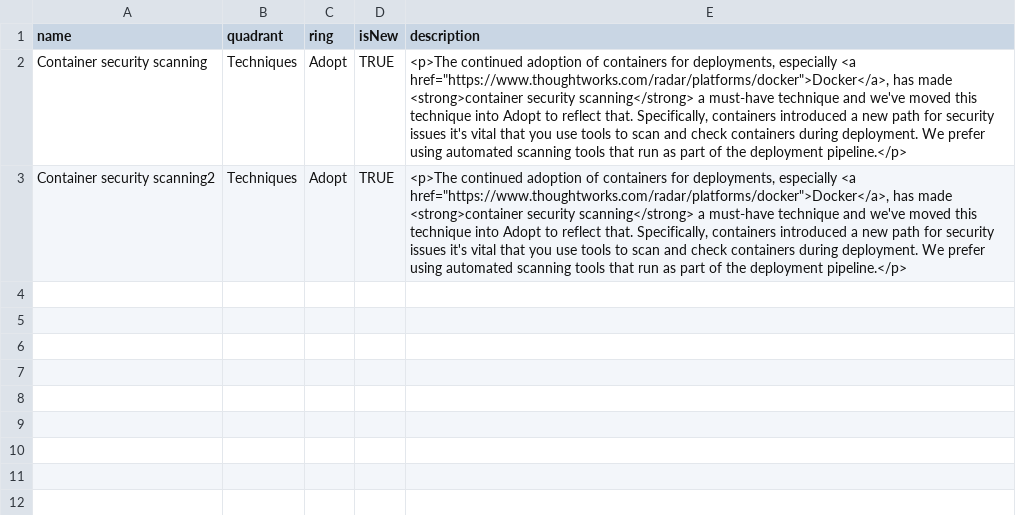
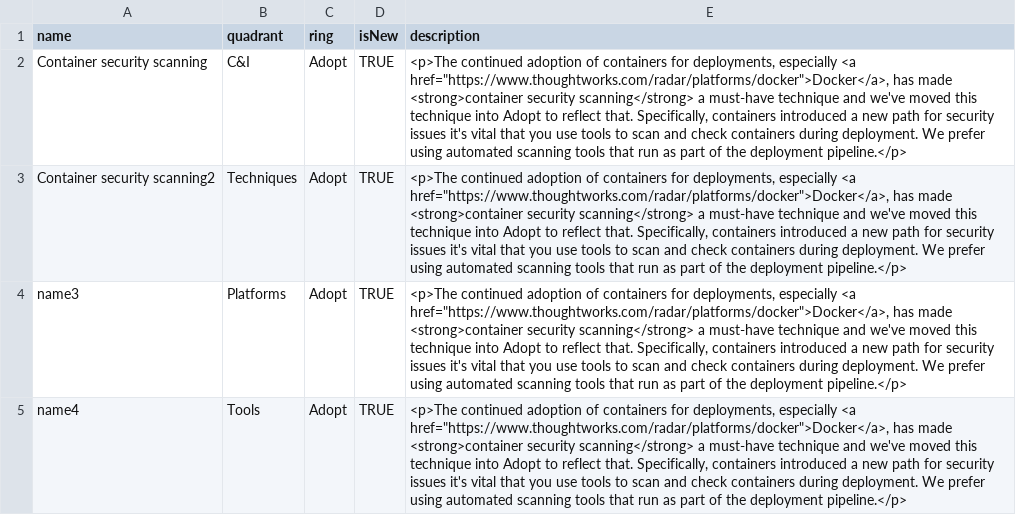
Before and after one commit to kareldewinter/radar, a CSV file: TechnologyRadar2020.csv, drawn as a sheet.

Commit message:
4quadrants

```diff
--- a/TechnologyRadar2020.csv
+++ b/TechnologyRadar2020.csv
@@ -1,3 +1,5 @@
 name;quadrant;ring;isNew;description
-Container security scanning;Techniques;Adopt;TRUE;"<p>The continued adoption of containers for deployments, especially <a href=""https://www.thoughtworks.com/radar/platforms/docker"">Docker</a>, has made <strong>container security scanning</strong> a must-have technique and we've moved this technique into Adopt to reflect that. Specifically, containers introduced a new path for security issues it's vital that you use tools to scan and check containers during deployment. We prefer using automated scanning tools that run as part of the deployment pipeline.</p>"
+Container security scanning;C&I;Adopt;TRUE;"<p>The continued adoption of containers for deployments, especially <a href=""https://www.thoughtworks.com/radar/platforms/docker"">Docker</a>, has made <strong>container security scanning</strong> a must-have technique and we've moved this technique into Adopt to reflect that. Specifically, containers introduced a new path for security issues it's vital that you use tools to scan and check containers during deployment. We prefer using automated scanning tools that run as part of the deployment pipeline.</p>"
 Container security scanning2;Techniques;Adopt;TRUE;"<p>The continued adoption of containers for deployments, especially <a href=""https://www.thoughtworks.com/radar/platforms/docker"">Docker</a>, has made <strong>container security scanning</strong> a must-have technique and we've moved this technique into Adopt to reflect that. Specifically, containers introduced a new path for security issues it's vital that you use tools to scan and check containers during deployment. We prefer using automated scanning tools that run as part of the deployment pipeline.</p>"
+name3;Platforms;Adopt;TRUE;"<p>The continued adoption of containers for deployments, especially <a href=""https://www.thoughtworks.com/radar/platforms/docker"">Docker</a>, has made <strong>container security scanning</strong> a must-have technique and we've moved this technique into Adopt to reflect that. Specifically, containers introduced a new path for security issues it's vital that you use tools to scan and check containers during deployment. We prefer using automated scanning tools that run as part of the deployment pipeline.</p>"
+name4;Tools;Adopt;TRUE;"<p>The continued adoption of containers for deployments, especially <a href=""https://www.thoughtworks.com/radar/platforms/docker"">Docker</a>, has made <strong>container security scanning</strong> a must-have technique and we've moved this technique into Adopt to reflect that. Specifically, containers introduced a new path for security issues it's vital that you use tools to scan and check containers during deployment. We prefer using automated scanning tools that run as part of the deployment pipeline.</p>"
```
